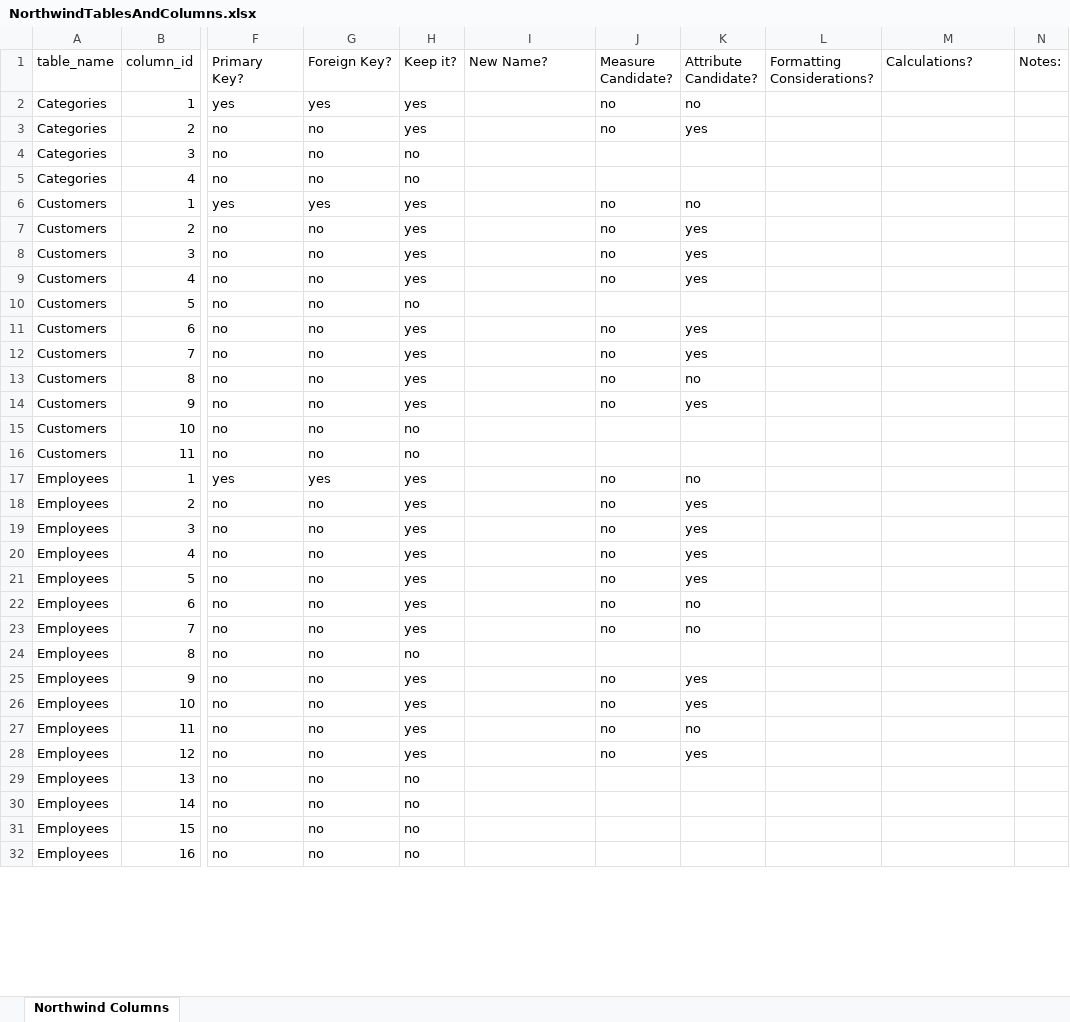
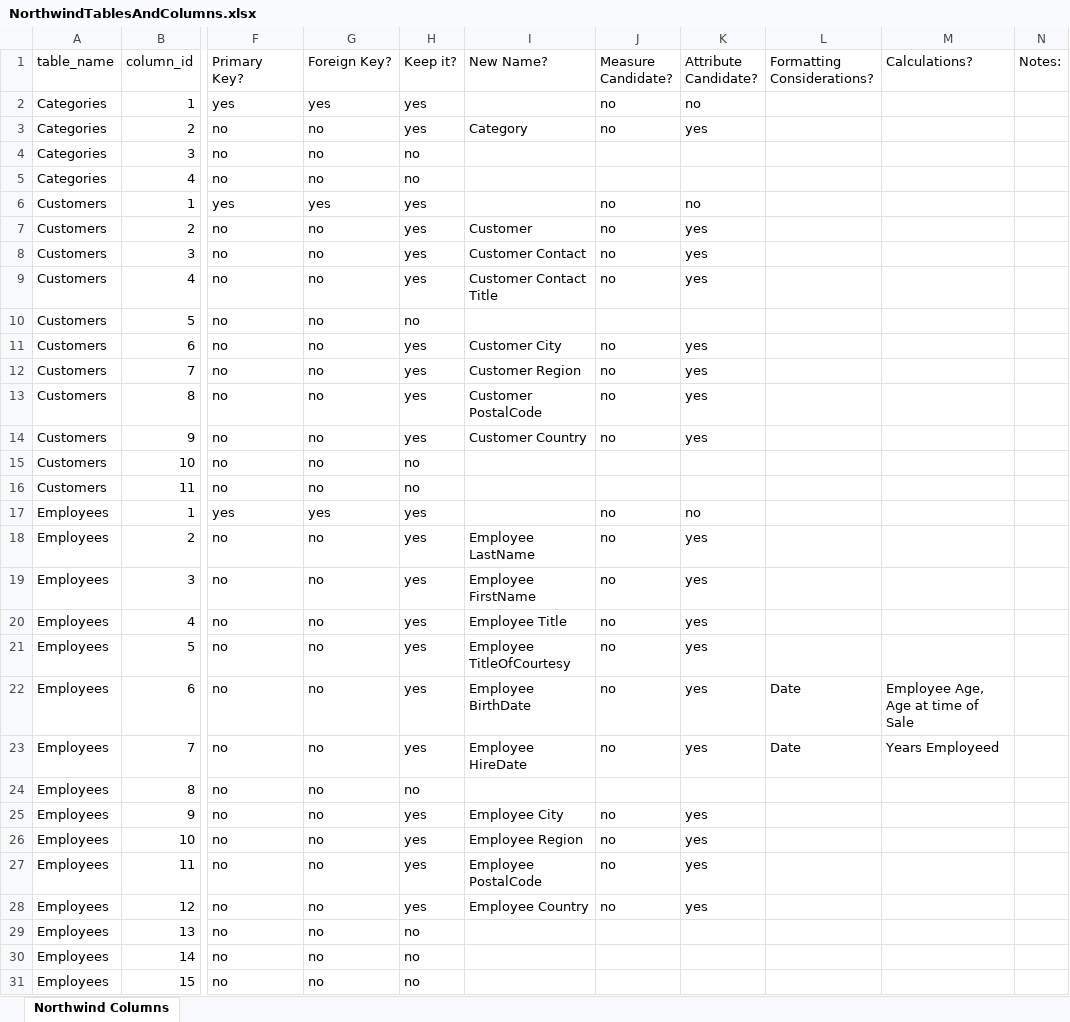
Before and after one commit to craigb06/W9_Exercises, an Excel workbook: NorthwindTablesAndColumns.xlsx, sheet Northwind Columns, drawn as a sheet; only a part is shown, gaps mark what is left out; the shorter side is filled out with more unchanged rows; values as stored, in another font and other column widths than the file's, no cell formats; conditional formats not drawn; the diff covers the shown part only; the diff names each change by its address in the sheet, - before the commit and + after, or states it on an @@ line.

```diff
--- a/NorthwindTablesAndColumns.xlsx (sheet Northwind Columns)
+++ b/NorthwindTablesAndColumns.xlsx (sheet Northwind Columns)
-I3 (New Name?): (empty)
+I3 (New Name?): Category
-I7 (New Name?): (empty)
+I7 (New Name?): Customer
-I8 (New Name?): (empty)
+I8 (New Name?): Customer Contact
-I9 (New Name?): (empty)
+I9 (New Name?): Customer Contact Title
-I11 (New Name?): (empty)
+I11 (New Name?): Customer City
-I12 (New Name?): (empty)
+I12 (New Name?): Customer Region
-I13 (New Name?): (empty)
+I13 (New Name?): Customer PostalCode
-K13 (Attribute Candidate?): no
+K13 (Attribute Candidate?): yes
-I14 (New Name?): (empty)
+I14 (New Name?): Customer Country
-I18 (New Name?): (empty)
+I18 (New Name?): Employee LastName
-I19 (New Name?): (empty)
+I19 (New Name?): Employee FirstName
-I20 (New Name?): (empty)
+I20 (New Name?): Employee Title
-I21 (New Name?): (empty)
+I21 (New Name?): Employee TitleOfCourtesy
-I22 (New Name?): (empty)
+I22 (New Name?): Employee BirthDate
-K22:K23 (Attribute Candidate?): no
+K22:K23 (Attribute Candidate?): yes
-L22:L23 (Formatting Considerations?): (empty)
+L22:L23 (Formatting Considerations?): Date
-M22 (Calculations?): (empty)
+M22 (Calculations?): Employee Age, Age at time of Sale
-I23 (New Name?): (empty)
+I23 (New Name?): Employee HireDate
-M23 (Calculations?): (empty)
+M23 (Calculations?): Years Employeed
-I25 (New Name?): (empty)
+I25 (New Name?): Employee City
-I26 (New Name?): (empty)
+I26 (New Name?): Employee Region
-I27 (New Name?): (empty)
+I27 (New Name?): Employee PostalCode
-K27 (Attribute Candidate?): no
+K27 (Attribute Candidate?): yes
-I28 (New Name?): (empty)
+I28 (New Name?): Employee Country
```
Also changed, not shown: 60 edited cells elsewhere in this sheet, cell formats, 1 other file.
